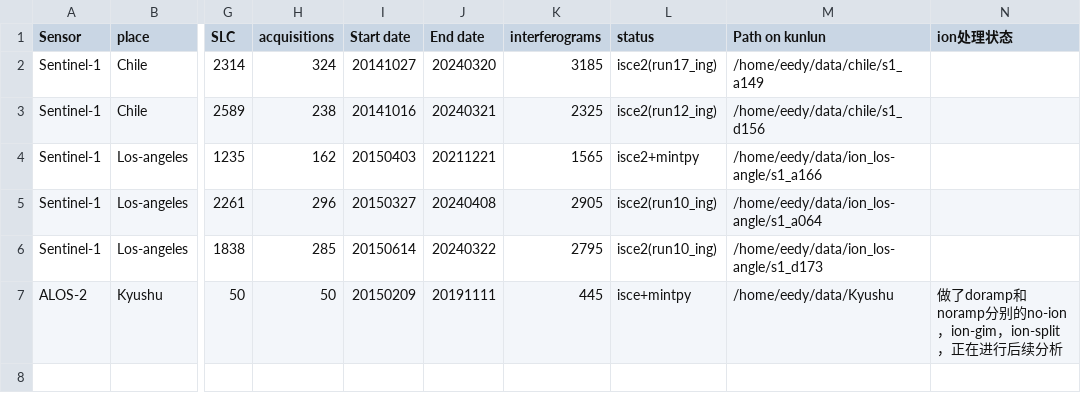
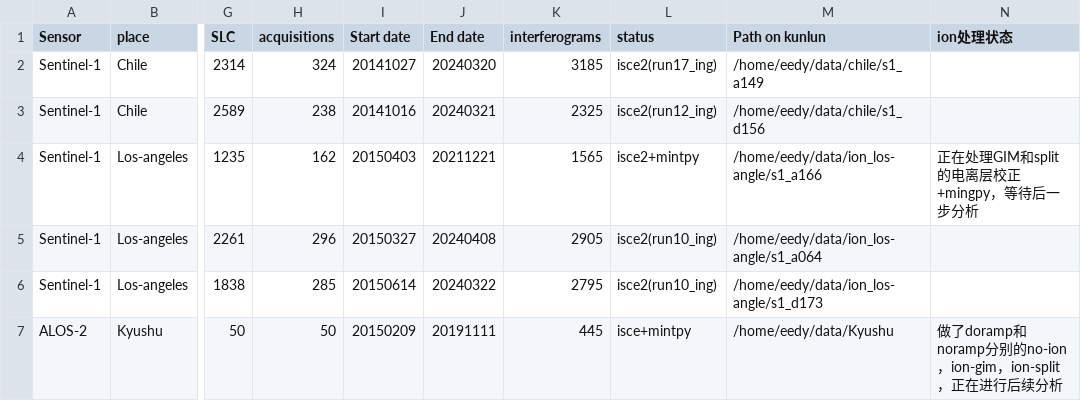
Before and after one commit to eedyyidi/iono-insar, a CSV file: data.csv, drawn as a sheet; only a part is shown, gaps mark what is left out; the diff names each change by its address in the sheet, - before the commit and + after, or states it on an @@ line.

Commit message:
Update data.csv

```diff
--- a/data.csv
+++ b/data.csv
-N4 (ion处理状态): (empty)
+N4 (ion处理状态): 正在处理GIM和split的电离层校正+mingpy，等待后一步分析
```
